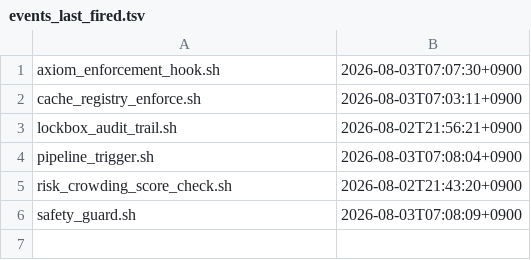
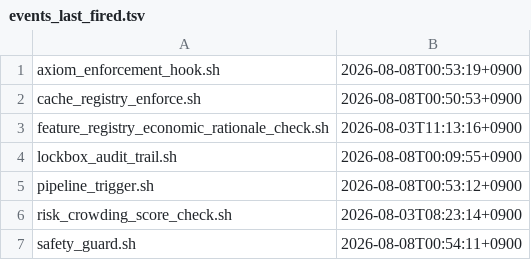
Before and after one commit to Irysis/Qvest_system, a TSV file: qepm/observability/events_last_fired.tsv, drawn as a sheet.

```diff
--- a/qepm/observability/events_last_fired.tsv
+++ b/qepm/observability/events_last_fired.tsv
@@ -1,6 +1,7 @@
-axiom_enforcement_hook.sh	2026-08-03T07:07:30+0900
-cache_registry_enforce.sh	2026-08-03T07:03:11+0900
-lockbox_audit_trail.sh	2026-08-02T21:56:21+0900
-pipeline_trigger.sh	2026-08-03T07:08:04+0900
-risk_crowding_score_check.sh	2026-08-02T21:43:20+0900
-safety_guard.sh	2026-08-03T07:08:09+0900
+axiom_enforcement_hook.sh	2026-08-08T00:53:19+0900
+cache_registry_enforce.sh	2026-08-08T00:50:53+0900
+feature_registry_economic_rationale_check.sh	2026-08-03T11:13:16+0900
+lockbox_audit_trail.sh	2026-08-08T00:09:55+0900
+pipeline_trigger.sh	2026-08-08T00:53:12+0900
+risk_crowding_score_check.sh	2026-08-03T08:23:14+0900
+safety_guard.sh	2026-08-08T00:54:11+0900
```
Also changed, not shown: 12 other files.
